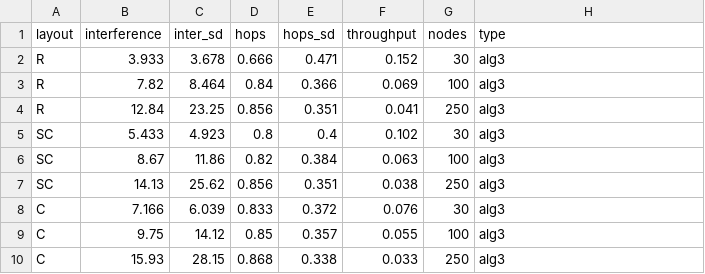
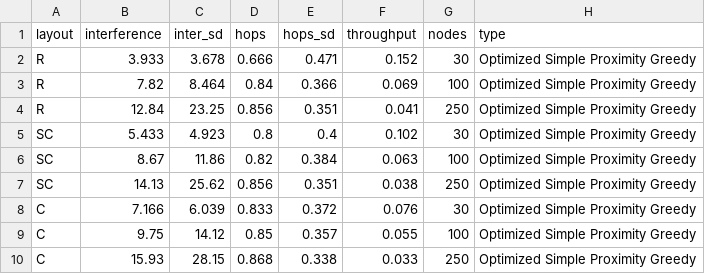
Before and after one commit to ianstenbit/NetworkTopology, a CSV file: 3_TravisExtended.csv, drawn as a sheet.

```diff
--- a/3_TravisExtended.csv
+++ b/3_TravisExtended.csv
@@ -1,10 +1,10 @@
 layout, interference, inter_sd, hops, hops_sd, throughput, nodes, type
-R, 3.933, 3.678, 0.666, 0.471, 0.152, 30, alg3
-R, 7.82, 8.464, 0.84, 0.366, 0.069, 100, alg3
-R, 12.84, 23.25, 0.856, 0.351, 0.041, 250, alg3
-SC, 5.433, 4.923, 0.8, 0.4, 0.102, 30, alg3
-SC, 8.67, 11.86, 0.82, 0.384, 0.063, 100, alg3
-SC, 14.13, 25.62, 0.856, 0.351, 0.038, 250, alg3
-C, 7.166, 6.039, 0.833, 0.372, 0.076, 30, alg3
-C, 9.75, 14.12, 0.85, 0.357, 0.055, 100, alg3
-C, 15.93, 28.15, 0.868, 0.338, 0.033, 250, alg3
+R, 3.933, 3.678, 0.666, 0.471, 0.152, 30, Optimized Simple Proximity Greedy
+R, 7.82, 8.464, 0.84, 0.366, 0.069, 100, Optimized Simple Proximity Greedy
+R, 12.84, 23.25, 0.856, 0.351, 0.041, 250, Optimized Simple Proximity Greedy
+SC, 5.433, 4.923, 0.8, 0.4, 0.102, 30, Optimized Simple Proximity Greedy
+SC, 8.67, 11.86, 0.82, 0.384, 0.063, 100, Optimized Simple Proximity Greedy
+SC, 14.13, 25.62, 0.856, 0.351, 0.038, 250, Optimized Simple Proximity Greedy
+C, 7.166, 6.039, 0.833, 0.372, 0.076, 30, Optimized Simple Proximity Greedy
+C, 9.75, 14.12, 0.85, 0.357, 0.055, 100, Optimized Simple Proximity Greedy
+C, 15.93, 28.15, 0.868, 0.338, 0.033, 250, Optimized Simple Proximity Greedy
```
Also changed, not shown: 2_TravisAlgo.csv, 4_ErikFullyRecursive.csv, 9 other files.
